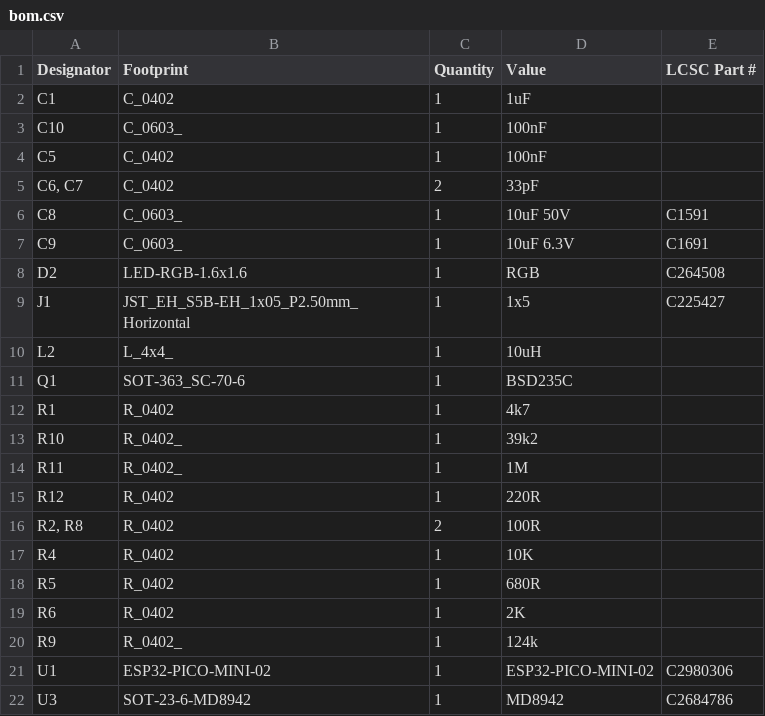
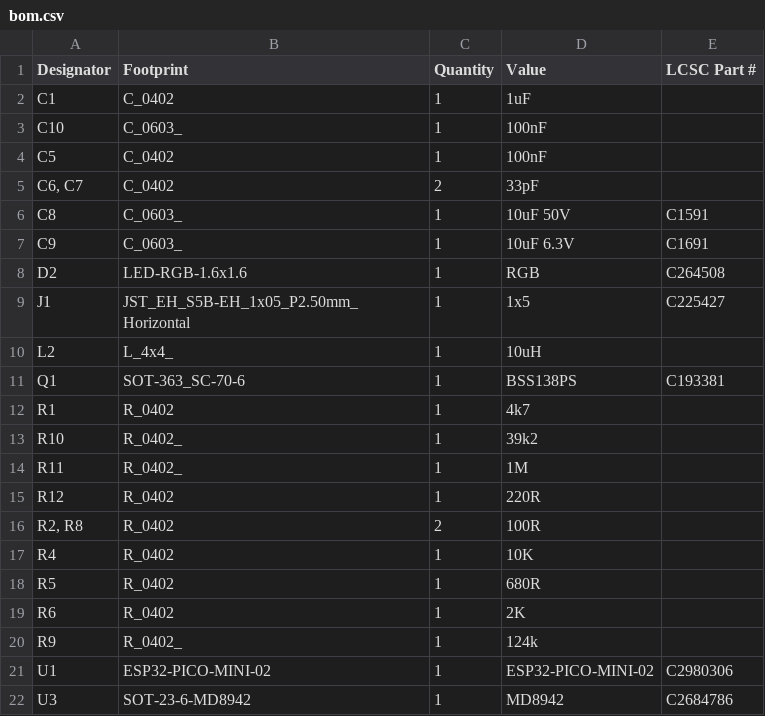
Before and after one commit to revk/ESP32-Faikin, a CSV file: PCB/Faikin3/production/bom.csv, drawn as a sheet.

```diff
--- a/PCB/Faikin3/production/bom.csv
+++ b/PCB/Faikin3/production/bom.csv
@@ -10,3 +10,3 @@ J1,JST_EH_S5B-EH_1x05_P2.50mm_Horizontal,1,1x5,C225427
 L2,L_4x4_,1,10uH,
-Q1,SOT-363_SC-70-6,1,BSD235C,
+Q1,SOT-363_SC-70-6,1,BSS138PS,C193381
 R1,R_0402,1,4k7,
```
Also changed, not shown: PCB/Faikin3/production/positions.csv, 6 other files.
